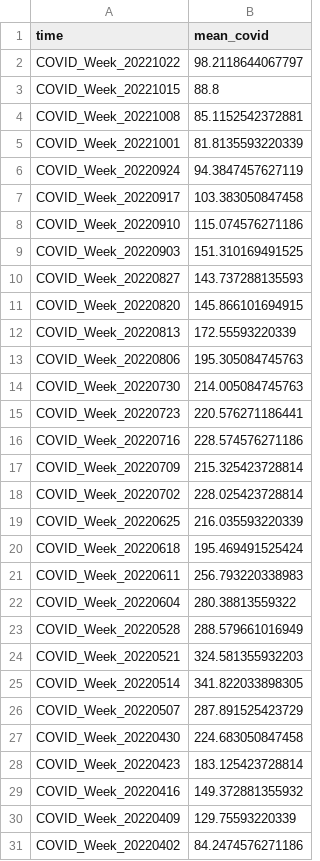
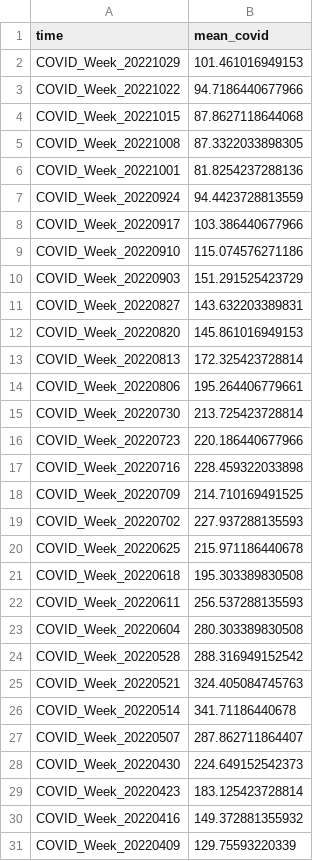
Before and after one commit to GeoDaCenter/OpenAirQ-dashboard, a CSV file: Data/COVID/covid_means.csv, drawn as a sheet; only a part is shown; the shorter side is filled out with more unchanged rows; the diff covers the shown part only.

```diff
--- a/Data/COVID/covid_means.csv
+++ b/Data/COVID/covid_means.csv
@@ -1,28 +1,29 @@
 "time","mean_covid"
-"COVID_Week_20221022",98.2118644067797
-"COVID_Week_20221015",88.8
-"COVID_Week_20221008",85.1152542372881
-"COVID_Week_20221001",81.8135593220339
-"COVID_Week_20220924",94.3847457627119
-"COVID_Week_20220917",103.383050847458
+"COVID_Week_20221029",101.461016949153
+"COVID_Week_20221022",94.7186440677966
+"COVID_Week_20221015",87.8627118644068
+"COVID_Week_20221008",87.3322033898305
+"COVID_Week_20221001",81.8254237288136
+"COVID_Week_20220924",94.4423728813559
+"COVID_Week_20220917",103.386440677966
 "COVID_Week_20220910",115.074576271186
-"COVID_Week_20220903",151.310169491525
-"COVID_Week_20220827",143.737288135593
-"COVID_Week_20220820",145.866101694915
-"COVID_Week_20220813",172.55593220339
-"COVID_Week_20220806",195.305084745763
-"COVID_Week_20220730",214.005084745763
-"COVID_Week_20220723",220.576271186441
-"COVID_Week_20220716",228.574576271186
-"COVID_Week_20220709",215.325423728814
-"COVID_Week_20220702",228.025423728814
-"COVID_Week_20220625",216.035593220339
-"COVID_Week_20220618",195.469491525424
-"COVID_Week_20220611",256.793220338983
-"COVID_Week_20220604",280.38813559322
-"COVID_Week_20220528",288.579661016949
-"COVID_Week_20220521",324.581355932203
-"COVID_Week_20220514",341.822033898305
-"COVID_Week_20220507",287.891525423729
-"COVID_Week_20220430",224.683050847458
+"COVID_Week_20220903",151.291525423729
+"COVID_Week_20220827",143.632203389831
+"COVID_Week_20220820",145.861016949153
+"COVID_Week_20220813",172.325423728814
+"COVID_Week_20220806",195.264406779661
+"COVID_Week_20220730",213.725423728814
+"COVID_Week_20220723",220.186440677966
+"COVID_Week_20220716",228.459322033898
+"COVID_Week_20220709",214.710169491525
+"COVID_Week_20220702",227.937288135593
+"COVID_Week_20220625",215.971186440678
+"COVID_Week_20220618",195.303389830508
+"COVID_Week_20220611",256.537288135593
+"COVID_Week_20220604",280.303389830508
+"COVID_Week_20220528",288.316949152542
+"COVID_Week_20220521",324.405084745763
+"COVID_Week_20220514",341.71186440678
+"COVID_Week_20220507",287.862711864407
+"COVID_Week_20220430",224.649152542373
 "COVID_Week_20220423",183.125423728814
```
Also changed, not shown: 13 edited cells elsewhere in this file, Data/COVID/CovidWeekly.csv, 1 other file.
